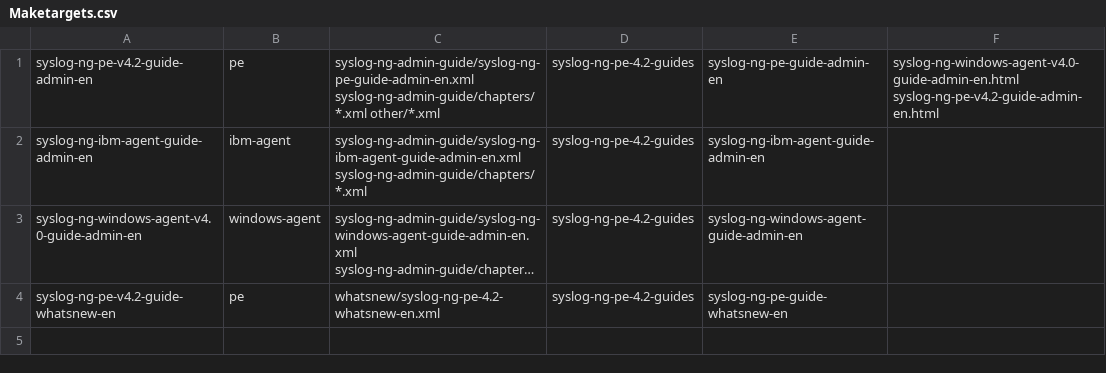
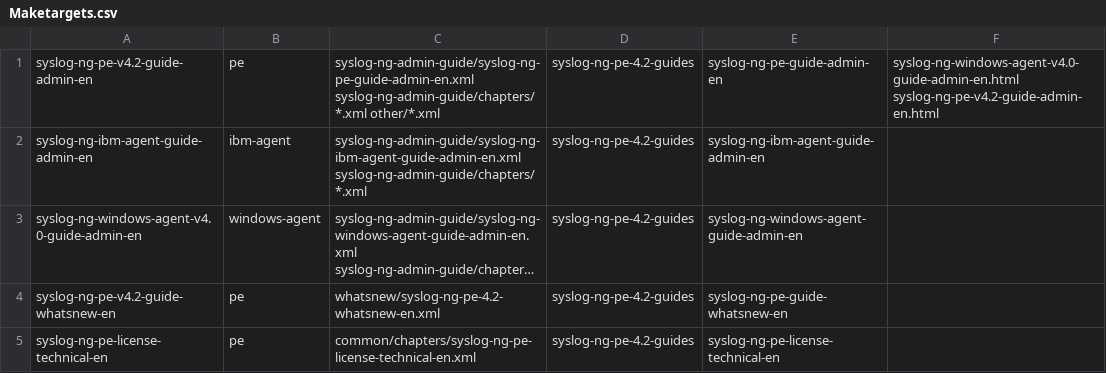
Before and after one commit to balabit/syslog-ng-ose-guides, a CSV file: Maketargets.csv, drawn as a sheet; long unchanged cells end in …; the diff names each change by its address in the sheet, - before the commit and + after, or states it on an @@ line.

Commit message:
[pe4.2] The syslog-ng PE License Technical Guideline, maketargets

```diff
--- a/Maketargets.csv
+++ b/Maketargets.csv
+row 5: syslog-ng-pe-license-technical-en | pe | common/chapters/syslog-ng-pe-license-technical-en.xml | syslog-ng-pe-4.2-guides | syslog-ng-pe-license-technical-en
```
Also changed, not shown: 1 other file.
